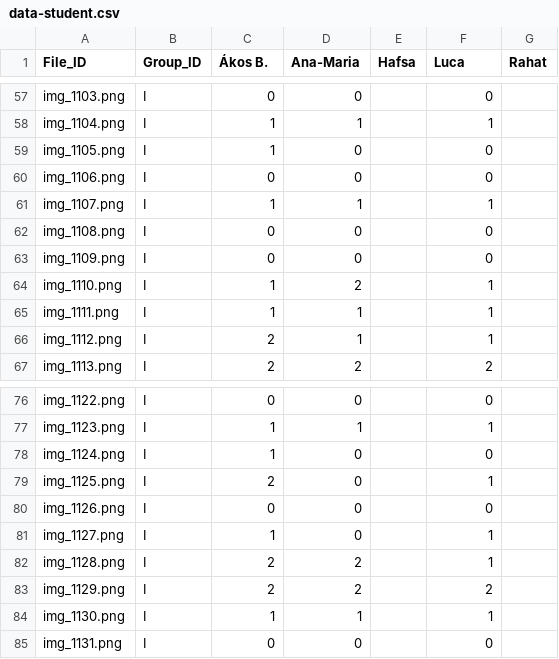
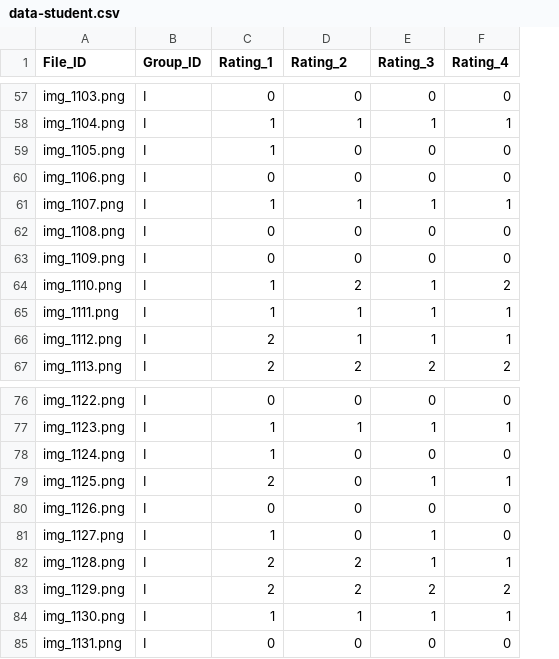
Before and after one commit to luca-itu/2025-FYP-Assignment-Group-I, a CSV file: data-student.csv, drawn as a sheet; only a part is shown, gaps mark what is left out; removed rows and columns are numbered as before the commit, all else as after; the diff covers the shown part only; the diff names each change by its address in the sheet, - before the commit and + after, or states it on an @@ line.

Commit message:
changed the names for rating_x as it should be

```diff
--- a/data-student.csv
+++ b/data-student.csv
-column E (Hafsa), empty
+column E (Rating_3), rows 57-67: 0 | 1 | 0 | 0 | 1 | 0 | 0 | 1 | 1 | 1 | 2; rows 76-85: 0 | 1 | 0 | 1 | 0 | 1 | 1 | 2 | 1 | 0
-column G (Rahat), empty
-C1: Ákos B.
+C1: Rating_1
-D1: Ana-Maria
+D1: Rating_2
-F1: Luca
+F1: Rating_4
-F64 (Rating_4): 1
+F64 (Rating_4): 2
-F81 (Rating_4): 1
+F81 (Rating_4): 0
```
Also changed, not shown: 6 edited cells elsewhere in this file.
